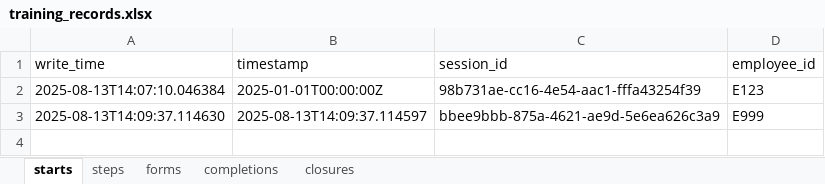
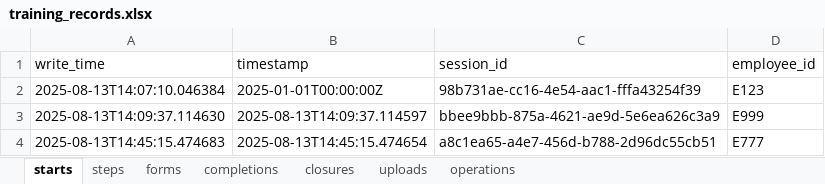
Before and after one commit to jackliu-hao/diaoyu, an Excel workbook: logs/training_records.xlsx, sheet starts, drawn as a sheet; values as stored, in another font and other column widths than the file's, no borders; the diff names each change by its address in the sheet, - before the commit and + after, or states it on an @@ line.

```diff
--- a/logs/training_records.xlsx (sheet starts)
+++ b/logs/training_records.xlsx (sheet starts)
+sheet tab: uploads
+sheet tab: operations
+row 4: 2025-08-13T14:45:15.474683 | 2025-08-13T14:45:15.474654 | a8c1ea65-a4e7-456d-b788-2d96dc55cb51 | E777
```
Also changed, not shown: 7 other files.
